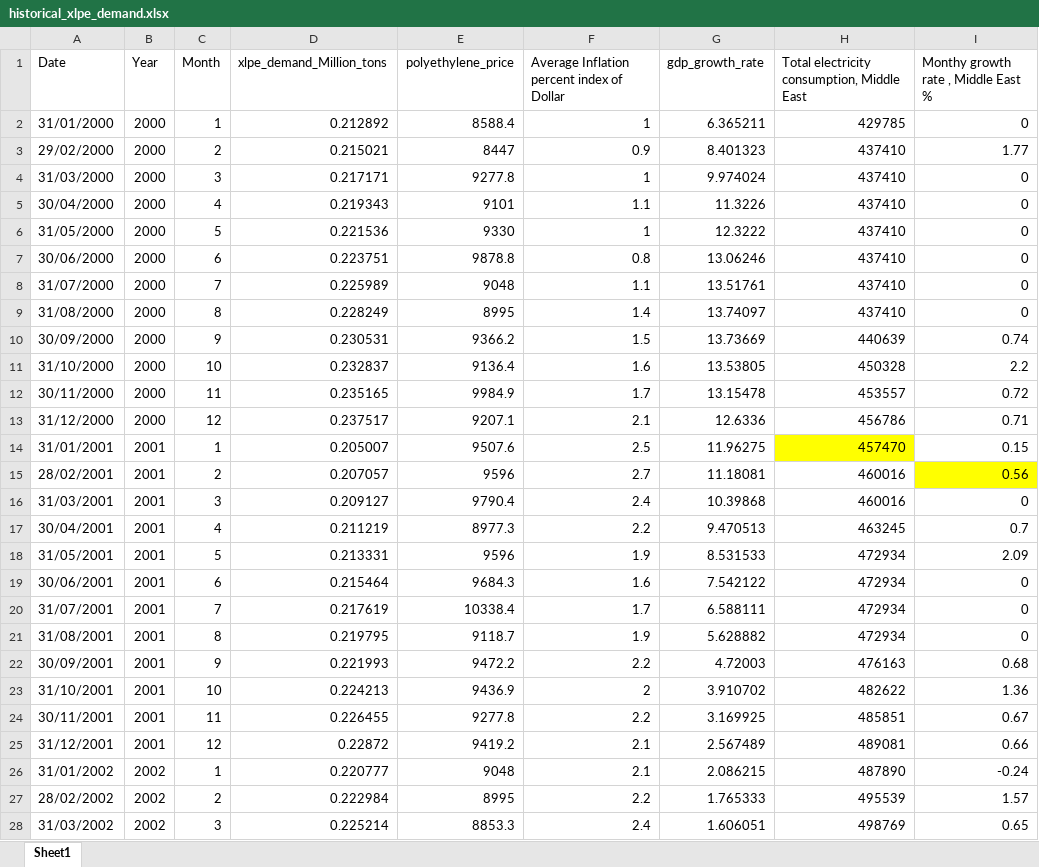
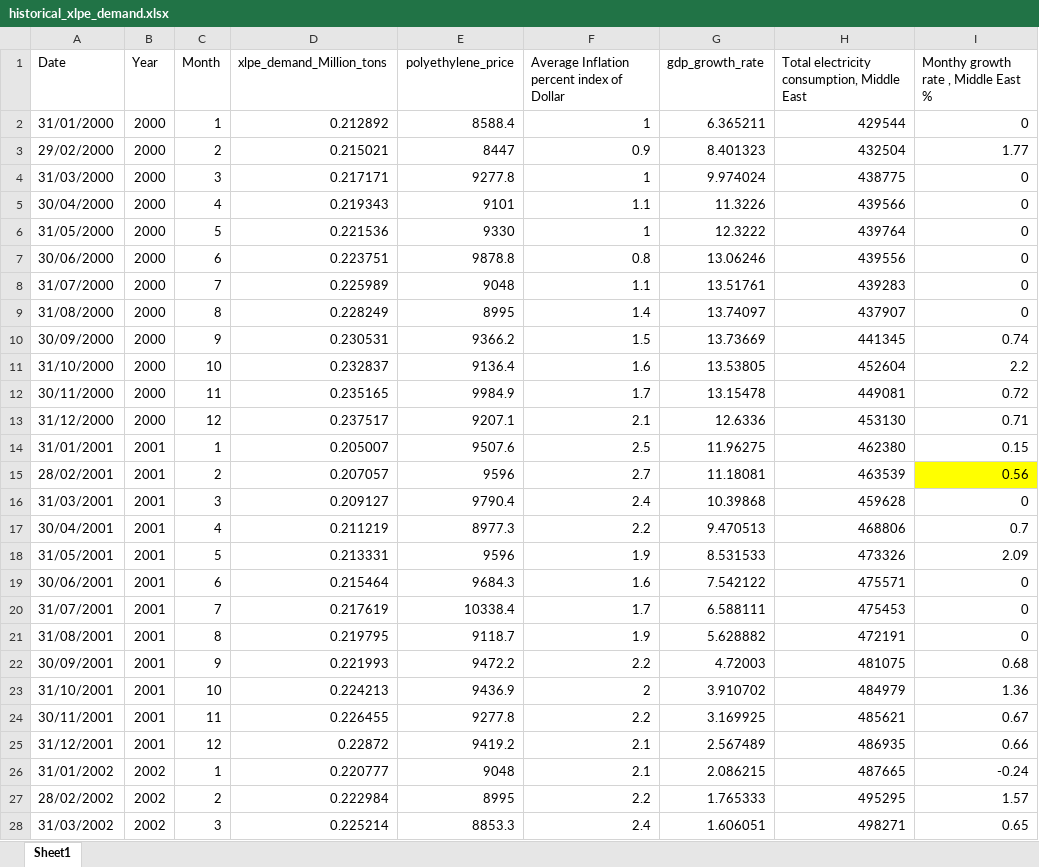
Before and after one commit to MennaZaid/OptiLayer-Forecaster, an Excel workbook: historical_xlpe_demand.xlsx, sheet Sheet1, drawn as a sheet; only a part is shown; values as stored, in another font and other column widths than the file's, no borders; charts and pictures not drawn; the diff covers the shown part only; the diff names each change by its address in the sheet, - before the commit and + after, or states it on an @@ line.

Commit message:
edited data

```diff
--- a/historical_xlpe_demand.xlsx (sheet Sheet1)
+++ b/historical_xlpe_demand.xlsx (sheet Sheet1)
-H2: 429785
+H2: 429544
-H3: 437410
+H3: 432504
-H4: 437410
+H4: 438775
-H5: 437410
+H5: 439566
-H6: 437410
+H6: 439764
-H7: 437410
+H7: 439556
-H8: 437410
+H8: 439283
-H9: 437410
+H9: 437907
-H10: 440639
+H10: 441345
-H11: 450328
+H11: 452604
-H12: 453557
+H12: 449081
-H13: 456786
+H13: 453130
-H14: 457470
+H14: 462380
-H14 fill: #FFFF00
+H14 fill: none
-H15: 460016
+H15: 463539
-H16: 460016
+H16: 459628
-H17: 463245
+H17: 468806
-H18: 472934
+H18: 473326
-H19: 472934
+H19: 475571
-H20: 472934
+H20: 475453
-H21: 472934
+H21: 472191
-H22: 476163
+H22: 481075
-H23: 482622
+H23: 484979
-H24: 485851
+H24: 485621
-H25: 489081
+H25: 486935
-H26: 487890
+H26: 487665
-H27: 495539
+H27: 495295
-H28: 498769
+H28: 498271
```
Also changed, not shown: 285 edited cells elsewhere in this sheet, 11 other files.
